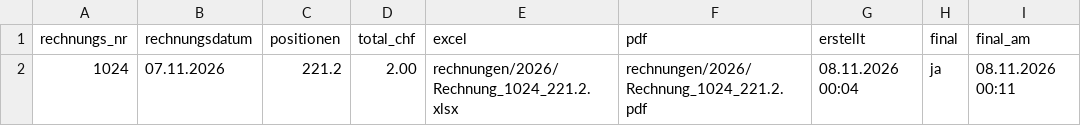
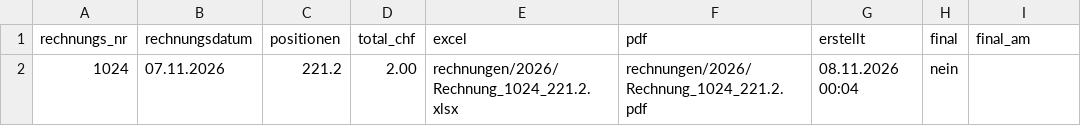
Before and after one commit to boni0208/rechnungen, a CSV file: rechnungen/journal.csv, drawn as a sheet.

Commit message:
Journal: Final-Status (1 Änderung/en)

```diff
--- a/rechnungen/journal.csv
+++ b/rechnungen/journal.csv
@@ -1,2 +1,2 @@
 rechnungs_nr,rechnungsdatum,positionen,total_chf,excel,pdf,erstellt,final,final_am
-1024,07.11.2026,221.2,2.00,rechnungen/2026/Rechnung_1024_221.2.xlsx,rechnungen/2026/Rechnung_1024_221.2.pdf,08.11.2026 00:04,ja,08.11.2026 00:11
+1024,07.11.2026,221.2,2.00,rechnungen/2026/Rechnung_1024_221.2.xlsx,rechnungen/2026/Rechnung_1024_221.2.pdf,08.11.2026 00:04,nein,
```
